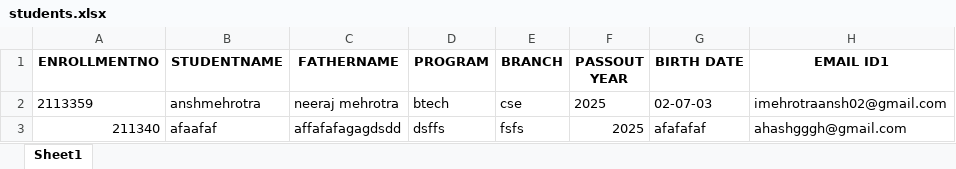
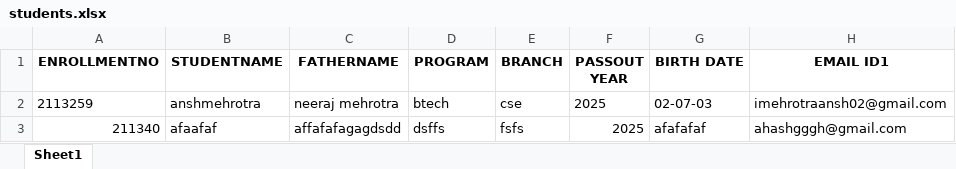
Before and after one commit to ansh-mehrotra/AluminiConnect, an Excel workbook: students.xlsx, sheet Sheet1, drawn as a sheet; only a part is shown; values as stored, in another font and other column widths than the file's, no borders; the diff names each change by its address in the sheet, - before the commit and + after, or states it on an @@ line.

```diff
--- a/students.xlsx (sheet Sheet1)
+++ b/students.xlsx (sheet Sheet1)
-A2 (ENROLLMENTNO): 2113359
+A2 (ENROLLMENTNO): 2113259
```
Also changed, not shown: 3 other files.
